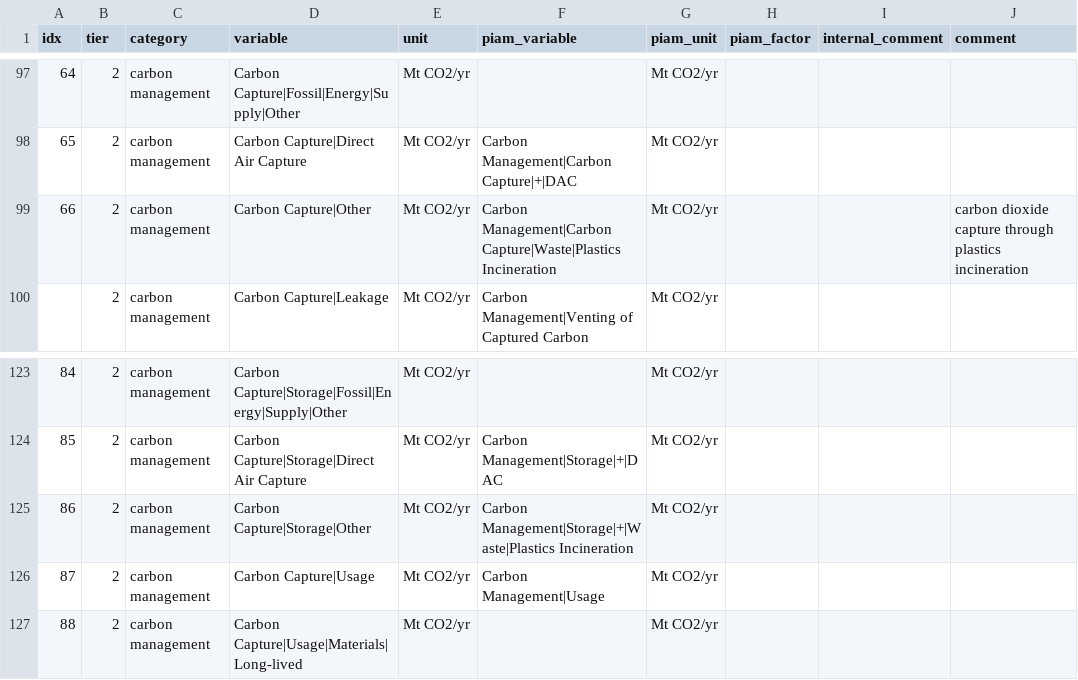
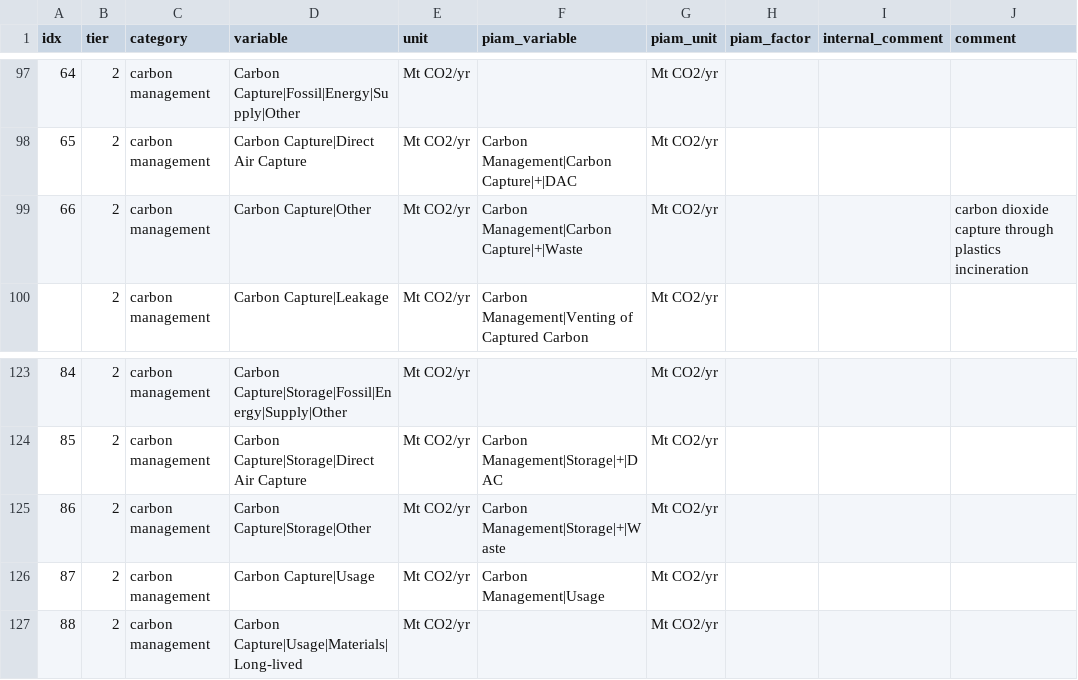
Before and after one commit to tonnrueter/piamInterfaces, a CSV file: inst/mappings/mapping_NAVIGATE.csv, drawn as a sheet; only a part is shown, gaps mark what is left out; the diff names each change by its address in the sheet, - before the commit and + after, or states it on an @@ line.

Commit message:
renaming more Carbon Management variables

```diff
--- a/inst/mappings/mapping_NAVIGATE.csv
+++ b/inst/mappings/mapping_NAVIGATE.csv
-F99 (piam_variable): Carbon Management|Carbon Capture|Waste|Plastics Incineration
+F99 (piam_variable): Carbon Management|Carbon Capture|+|Waste
-F125 (piam_variable): Carbon Management|Storage|+|Waste|Plastics Incineration
+F125 (piam_variable): Carbon Management|Storage|+|Waste
```
Also changed, not shown: inst/mappings/mapping_ARIADNE.csv, inst/mappings/mapping_ECEMF.csv, 1 other file.
